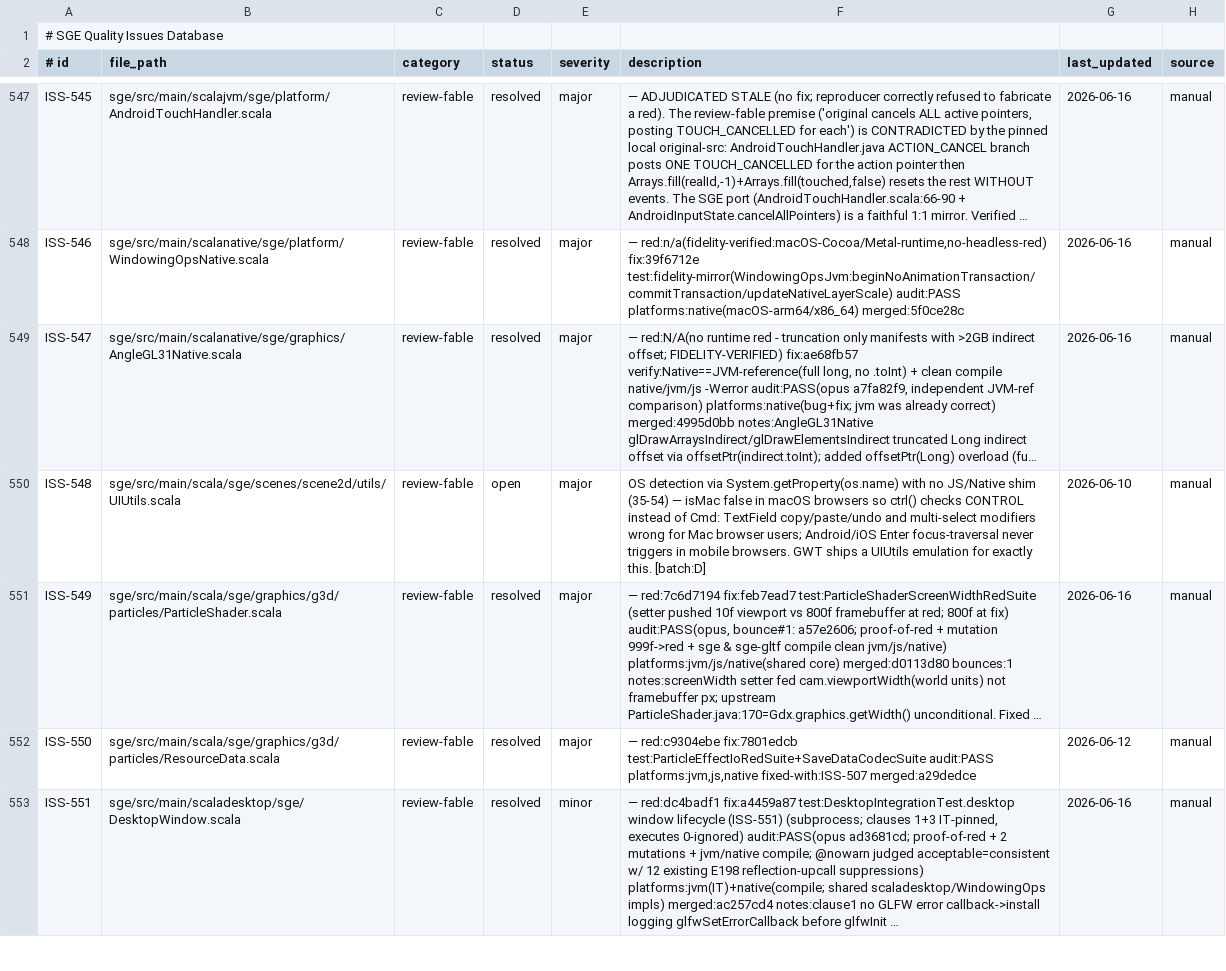
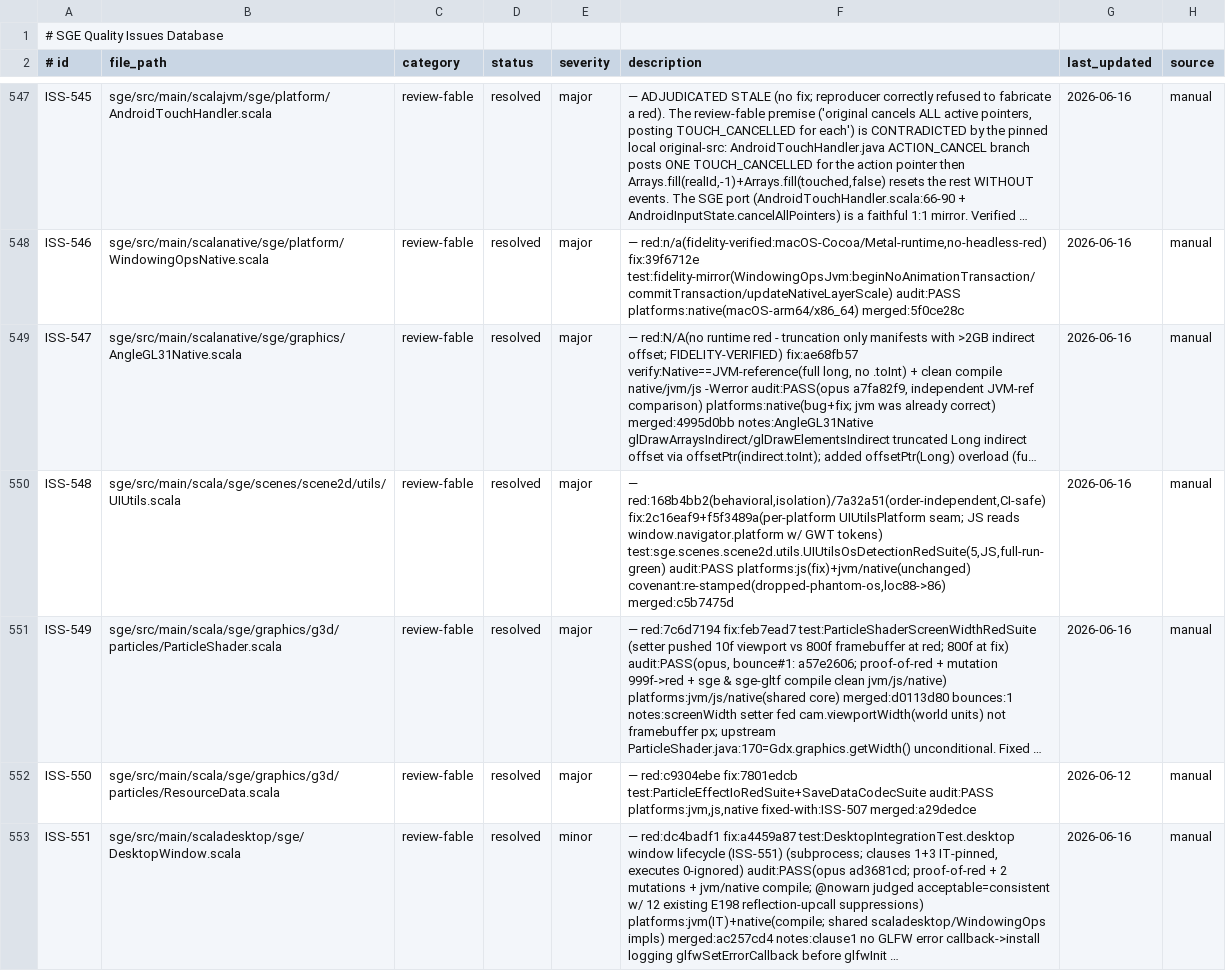
Before and after one commit to scala-steward/sge, a TSV file: .rescale/data/issues.tsv, drawn as a sheet; only a part is shown, gaps mark what is left out; long unchanged cells end in …; the diff names each change by its address in the sheet, - before the commit and + after, or states it on an @@ line.

Commit message:
Issues DB + ratchet: resolve ISS-548 (merged c5b7475d, 1 reproducer bounce, covenant re-stamp); open_review 16->15 — batch-D complete

```diff
--- a/.rescale/data/issues.tsv
+++ b/.rescale/data/issues.tsv
-D550 (status): open
+D550 (status): resolved
-F550 (description): OS detection via System.getProperty(os.name) with no JS/Native shim (35-54) — isMac false in macOS browsers so ctrl() checks CONTROL instead of Cmd: TextField copy/paste/undo and multi-select modifiers wrong for Mac browser users; Android/iOS Enter focus-traversal never triggers in mobile browsers. GWT ships a UIUtils emulation for exactly this. [batch:D]
+F550 (description): — red:168b4bb2(behavioral,isolation)/7a32a51(order-independent,CI-safe) fix:2c16eaf9+f5f3489a(per-platform UIUtilsPlatform seam; JS reads window.navigator.platform w/ GWT tokens) test:sge.scenes.scene2d.utils.UIUtilsOsDetectionRedSuite(5,JS,full-run-green) audit:PASS platforms:js(fix)+jvm/native(unchanged) covenant:re-stamped(dropped-phantom-os,loc88->86) merged:c5b7475d
-G550 (last_updated): 2026-06-10
+G550 (last_updated): 2026-06-16
```
Also changed, not shown: .rescale/data/remediation-baseline.tsv.
